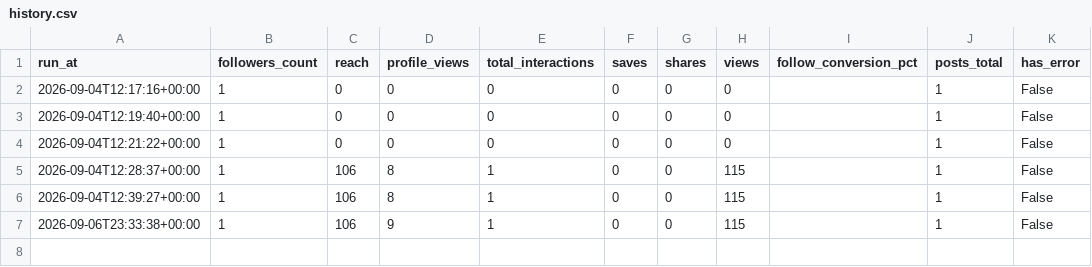
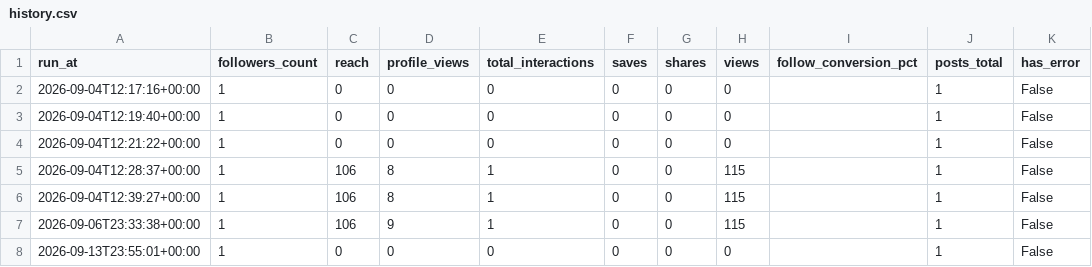
Before and after one commit to nasimentozisan-svg/ouchi-shuno-analytics, a CSV file: summary/history.csv, drawn as a sheet.

```diff
--- a/summary/history.csv
+++ b/summary/history.csv
@@ -7 +7,2 @@ run_at,followers_count,reach,profile_views,total_interactions,saves,shares,views
 2026-09-06T23:33:38+00:00,1,106,9,1,0,0,115,,1,False
+2026-09-13T23:55:01+00:00,1,0,0,0,0,0,0,,1,False
```
Also changed, not shown: 5 other files.
